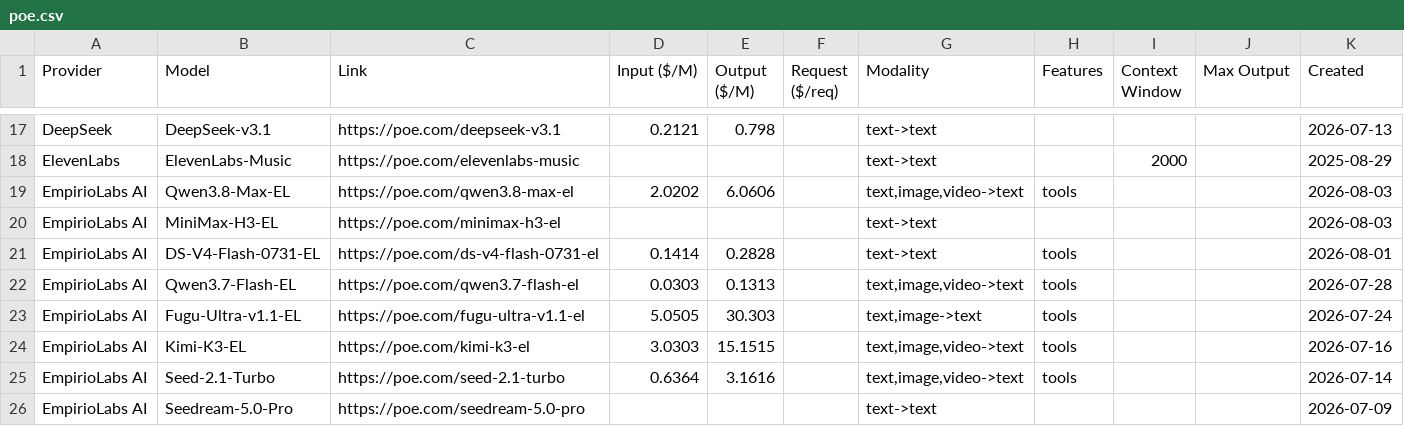
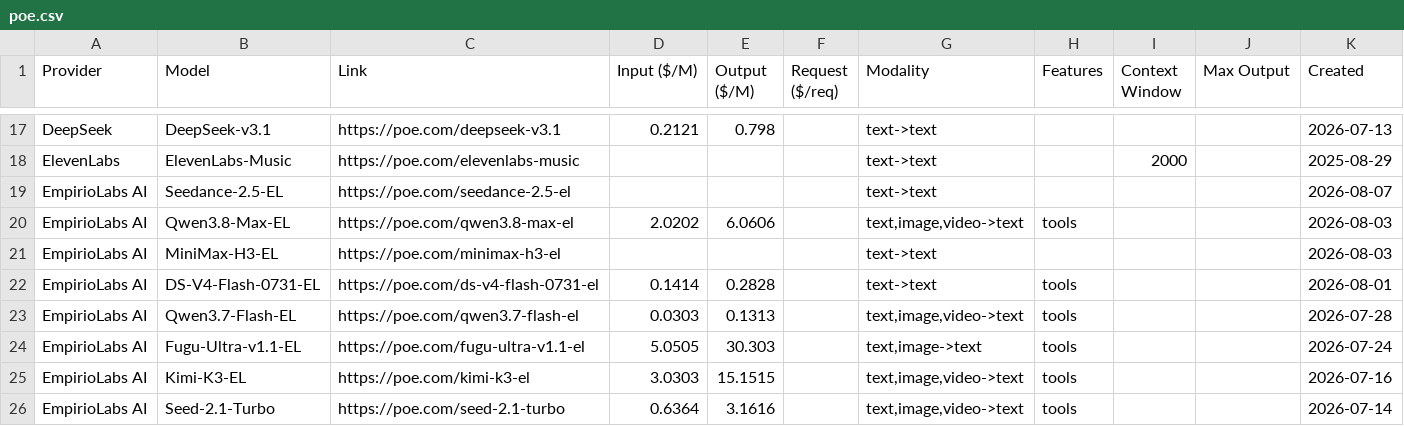
Before and after one commit to hezhizhen/tables-in-markdown, a CSV file: data/poe.csv, drawn as a sheet; only a part is shown, gaps mark what is left out; the shorter side is filled out with more unchanged rows.

```diff
--- a/data/poe.csv
+++ b/data/poe.csv
@@ -18,2 +18,3 @@ DeepSeek,DeepSeek-v3.1,https://poe.com/deepseek-v3.1,0.2121,0.798,,text->text,,,
 ElevenLabs,ElevenLabs-Music,https://poe.com/elevenlabs-music,,,,text->text,,2000,,2025-08-29
+EmpirioLabs AI,Seedance-2.5-EL,https://poe.com/seedance-2.5-el,,,,text->text,,,,2026-08-07
 EmpirioLabs AI,Qwen3.8-Max-EL,https://poe.com/qwen3.8-max-el,2.0202,6.0606,,"text,image,video->text",tools,,,2026-08-03
```
